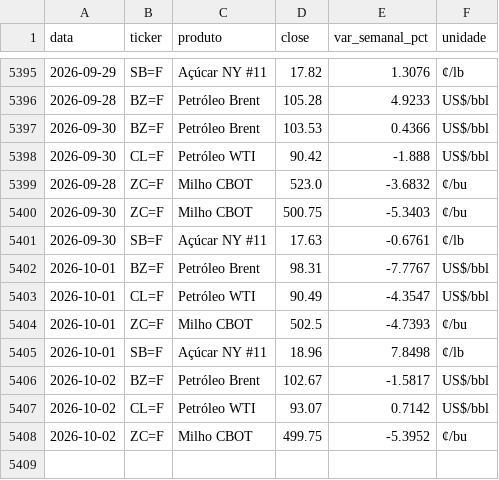
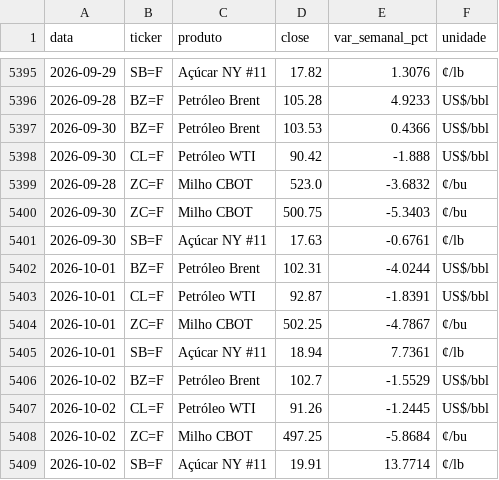
Before and after one commit to strongylis/sugar-intel, a CSV file: data/yahoo.csv, drawn as a sheet; only a part is shown, gaps mark what is left out.

```diff
--- a/data/yahoo.csv
+++ b/data/yahoo.csv
@@ -5401,8 +5401,9 @@ data,ticker,produto,close,var_semanal_pct,unidade
 2026-09-30,SB=F,Açúcar NY #11,17.63,-0.6761,¢/lb
-2026-10-01,BZ=F,Petróleo Brent,98.31,-7.7767,US$/bbl
-2026-10-01,CL=F,Petróleo WTI,90.49,-4.3547,US$/bbl
-2026-10-01,ZC=F,Milho CBOT,502.5,-4.7393,¢/bu
-2026-10-01,SB=F,Açúcar NY #11,18.96,7.8498,¢/lb
-2026-10-02,BZ=F,Petróleo Brent,102.67,-1.5817,US$/bbl
-2026-10-02,CL=F,Petróleo WTI,93.07,0.7142,US$/bbl
-2026-10-02,ZC=F,Milho CBOT,499.75,-5.3952,¢/bu
+2026-10-01,BZ=F,Petróleo Brent,102.31,-4.0244,US$/bbl
+2026-10-01,CL=F,Petróleo WTI,92.87,-1.8391,US$/bbl
+2026-10-01,ZC=F,Milho CBOT,502.25,-4.7867,¢/bu
+2026-10-01,SB=F,Açúcar NY #11,18.94,7.7361,¢/lb
+2026-10-02,BZ=F,Petróleo Brent,102.7,-1.5529,US$/bbl
+2026-10-02,CL=F,Petróleo WTI,91.26,-1.2445,US$/bbl
+2026-10-02,ZC=F,Milho CBOT,497.25,-5.8684,¢/bu
+2026-10-02,SB=F,Açúcar NY #11,19.91,13.7714,¢/lb
```
Also changed, not shown: data/abicom_ppi.csv, data/anp_shlp_estados.csv, 10 other files.
